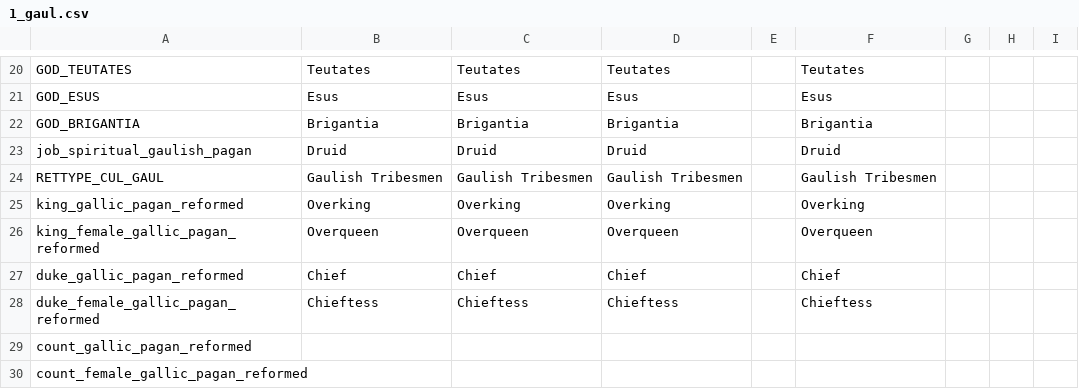
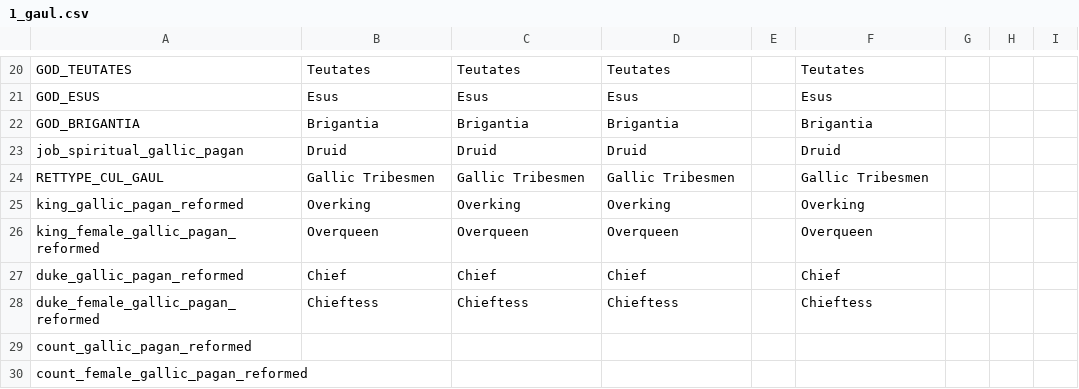
Before and after one commit to localiser/CK2Plus-Core, a CSV file: CK2Plus_Alternate_Bookmarks/localisation/1_gaul.csv, drawn as a sheet; only a part is shown, gaps mark what is left out; the diff covers the shown part only; the diff names each change by its address in the sheet, - before the commit and + after, or states it on an @@ line.

Commit message:
2.06.3:nivve:24 altbook fixes and base-sync
- Made the abrahamic faiths playable
- Reset some religion properties and their religious head properties.
- Removed k_orthodox_ancient as it is working now with k_orthodox
- Renamed gaulish to gallic (correct grammar as far as I know).
- Synced some fixes to altbook

```diff
--- a/CK2Plus_Alternate_Bookmarks/localisation/1_gaul.csv
+++ b/CK2Plus_Alternate_Bookmarks/localisation/1_gaul.csv
-A23: job_spiritual_gaulish_pagan
+A23: job_spiritual_gallic_pagan
-B24: Gaulish Tribesmen
+B24: Gallic Tribesmen
-C24: Gaulish Tribesmen
+C24: Gallic Tribesmen
-D24: Gaulish Tribesmen
+D24: Gallic Tribesmen
-F24: Gaulish Tribesmen
+F24: Gallic Tribesmen
```
Also changed, not shown: 1 added row, 1 removed row and 29 edited cells elsewhere in this file, 44 other files.
